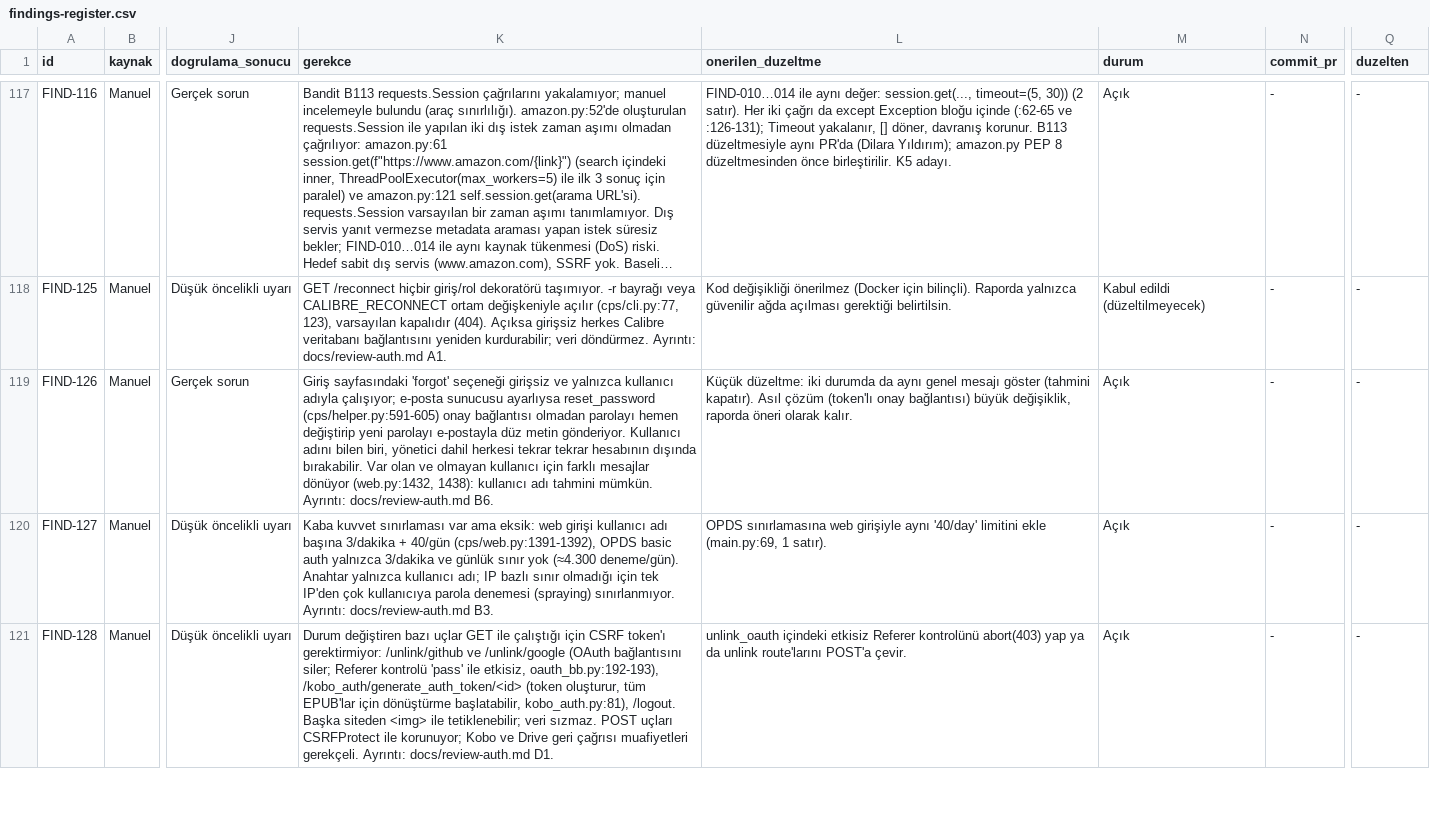
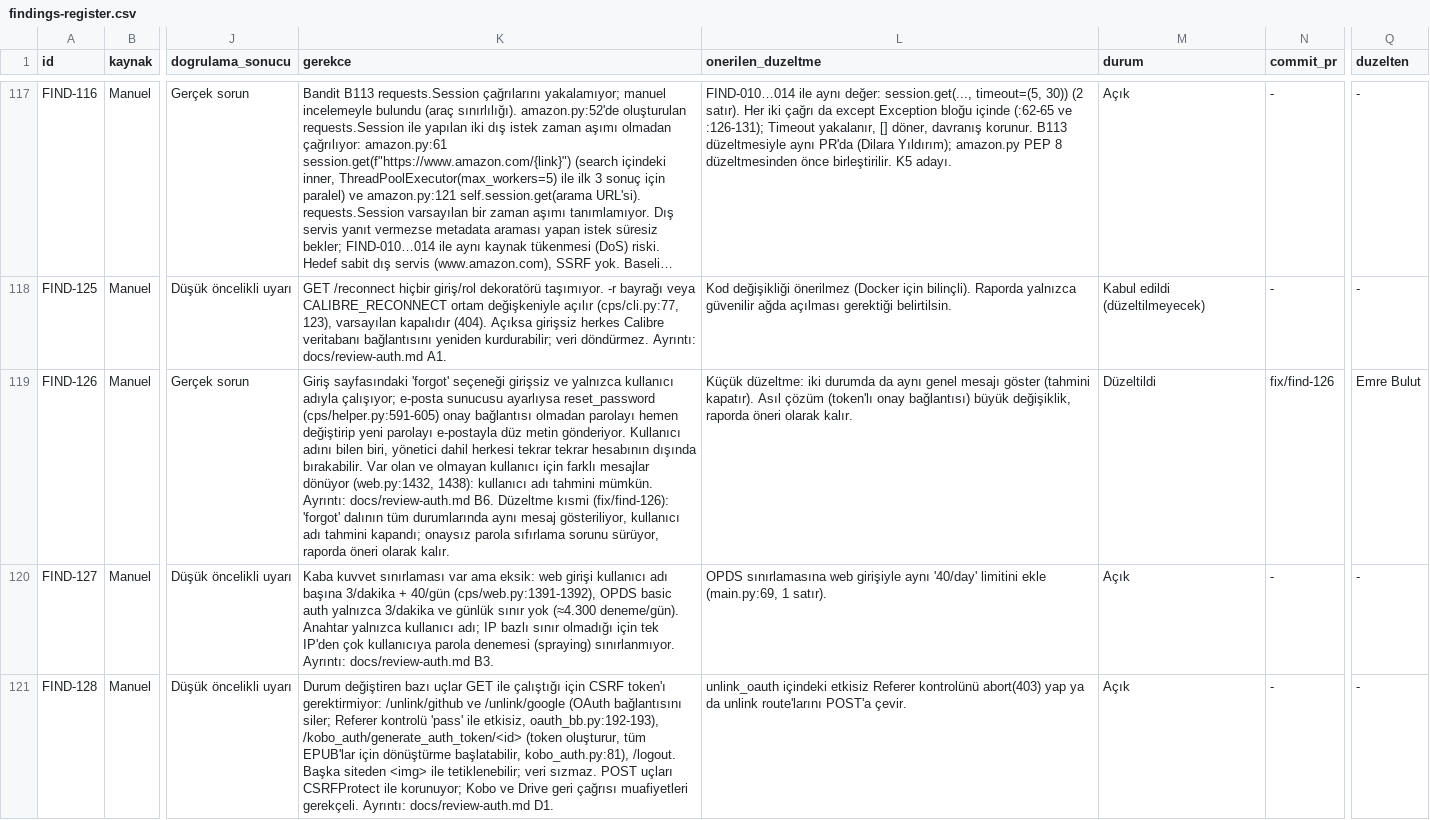
Before and after one commit to sseydaltin/calibre-web, a CSV file: docs/findings-register.csv, drawn as a sheet; only a part is shown, gaps mark what is left out; long unchanged cells end in …; the diff names each change by its address in the sheet, - before the commit and + after, or states it on an @@ line.

```diff
--- a/docs/findings-register.csv
+++ b/docs/findings-register.csv
-K119 (gerekce): …docs/review-auth.md B6.
+K119 (gerekce): …docs/review-auth.md B6. Düzeltme kısmi (fix/find-126): 'forgot' dalının tüm durumlarında aynı mesaj gösteriliyor, kullanıcı adı tahmini kapandı; onaysız parola sıfırlama sorunu sürüyor, raporda öneri olarak kalır.
-M119 (durum): Açık
+M119 (durum): Düzeltildi
-N119 (commit_pr): -
+N119 (commit_pr): fix/find-126
-Q119 (duzelten): -
+Q119 (duzelten): Emre Bulut
```
Also changed, not shown: 1 other file.
